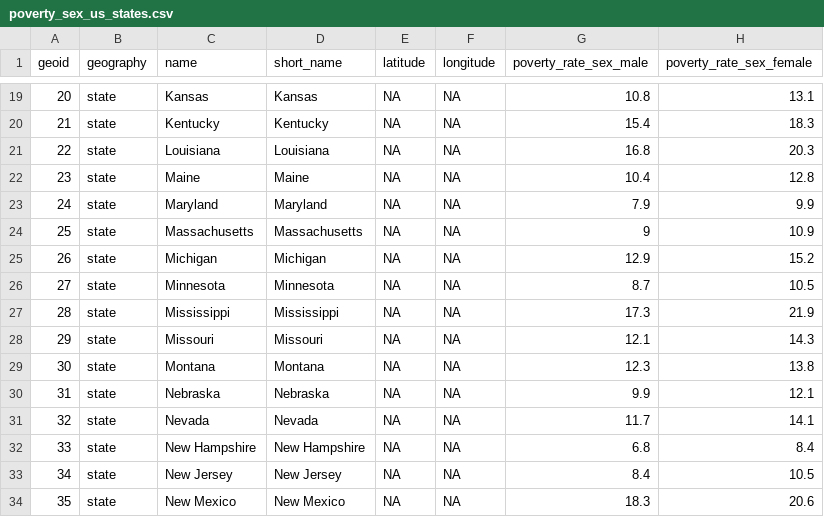
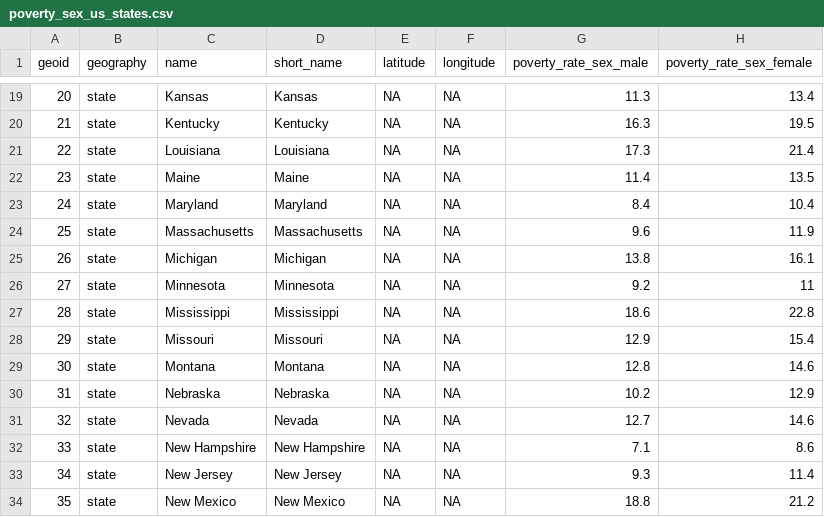
Before and after one commit to mjclawrence/privilege_and_poverty, a CSV file: addison_county_101/storymap_data/poverty_sex_us_states.csv, drawn as a sheet; only a part is shown, gaps mark what is left out; the diff covers the shown part only.

```diff
--- a/addison_county_101/storymap_data/poverty_sex_us_states.csv
+++ b/addison_county_101/storymap_data/poverty_sex_us_states.csv
@@ -19,16 +19,16 @@
-"20","state","Kansas","Kansas",NA,NA,10.8,13.1
-"21","state","Kentucky","Kentucky",NA,NA,15.4,18.3
-"22","state","Louisiana","Louisiana",NA,NA,16.8,20.3
-"23","state","Maine","Maine",NA,NA,10.4,12.8
-"24","state","Maryland","Maryland",NA,NA,7.9,9.9
-"25","state","Massachusetts","Massachusetts",NA,NA,9,10.9
-"26","state","Michigan","Michigan",NA,NA,12.9,15.2
-"27","state","Minnesota","Minnesota",NA,NA,8.7,10.5
-"28","state","Mississippi","Mississippi",NA,NA,17.3,21.9
-"29","state","Missouri","Missouri",NA,NA,12.1,14.3
-"30","state","Montana","Montana",NA,NA,12.3,13.8
-"31","state","Nebraska","Nebraska",NA,NA,9.9,12.1
-"32","state","Nevada","Nevada",NA,NA,11.7,14.1
-"33","state","New Hampshire","New Hampshire",NA,NA,6.8,8.4
-"34","state","New Jersey","New Jersey",NA,NA,8.4,10.5
-"35","state","New Mexico","New Mexico",NA,NA,18.3,20.6
+"20","state","Kansas","Kansas",NA,NA,11.3,13.4
+"21","state","Kentucky","Kentucky",NA,NA,16.3,19.5
+"22","state","Louisiana","Louisiana",NA,NA,17.3,21.4
+"23","state","Maine","Maine",NA,NA,11.4,13.5
+"24","state","Maryland","Maryland",NA,NA,8.4,10.4
+"25","state","Massachusetts","Massachusetts",NA,NA,9.6,11.9
+"26","state","Michigan","Michigan",NA,NA,13.8,16.1
+"27","state","Minnesota","Minnesota",NA,NA,9.2,11
+"28","state","Mississippi","Mississippi",NA,NA,18.6,22.8
+"29","state","Missouri","Missouri",NA,NA,12.9,15.4
+"30","state","Montana","Montana",NA,NA,12.8,14.6
+"31","state","Nebraska","Nebraska",NA,NA,10.2,12.9
+"32","state","Nevada","Nevada",NA,NA,12.7,14.6
+"33","state","New Hampshire","New Hampshire",NA,NA,7.1,8.6
+"34","state","New Jersey","New Jersey",NA,NA,9.3,11.4
+"35","state","New Mexico","New Mexico",NA,NA,18.8,21.2
```
Also changed, not shown: 69 edited cells elsewhere in this file, addison_county_101/acs_stats.csv, addison_county_101/storymap_data/child_poverty_family_type_us_states.csv, 5 other files.
